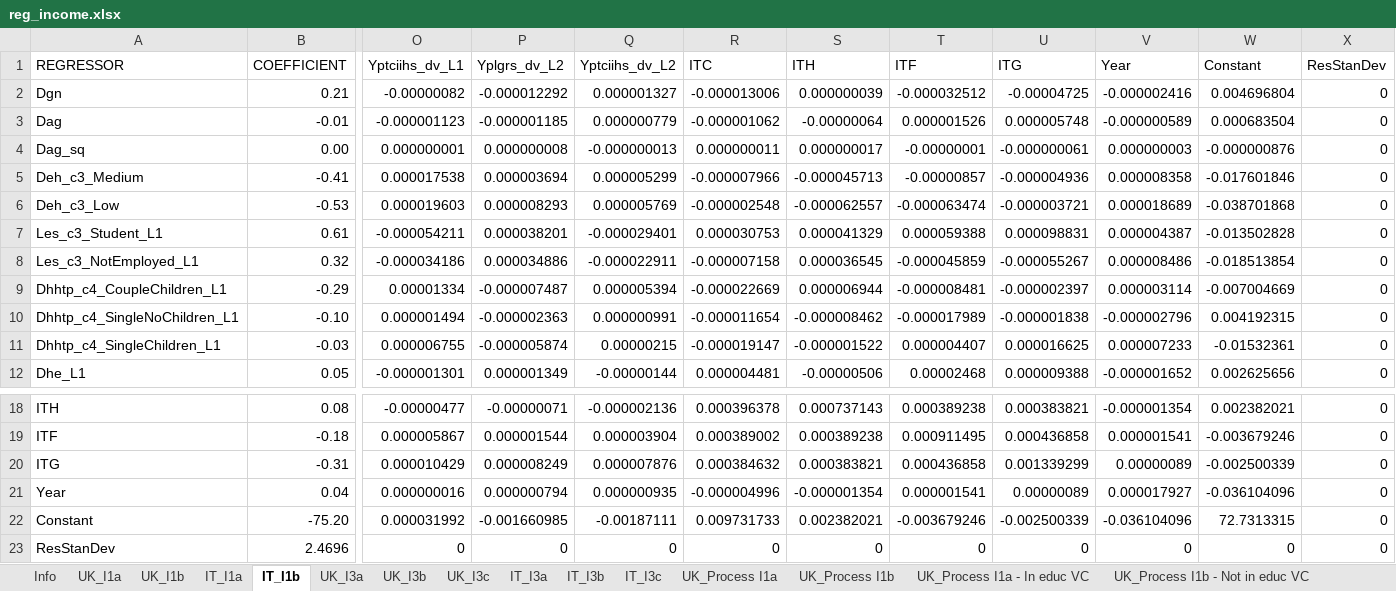
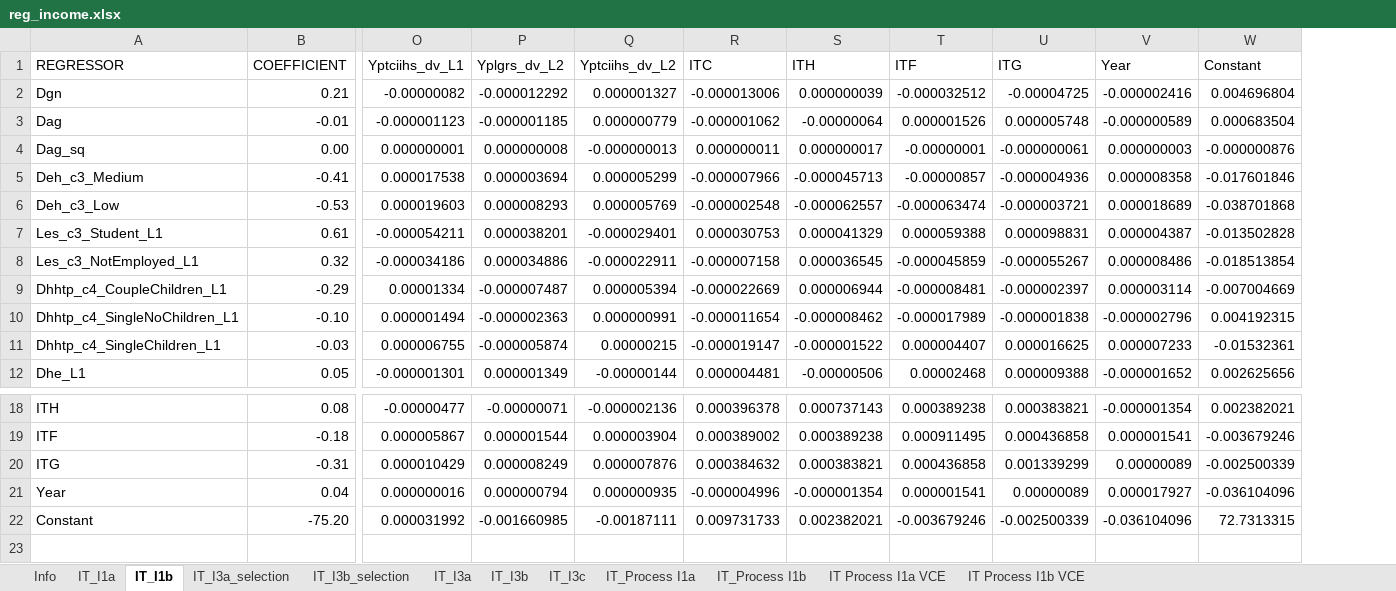
Before and after one commit to jasmineRepo/LABSim, an Excel workbook: input/reg_income.xlsx, sheet IT_I1b, drawn as a sheet; only a part is shown, gaps mark what is left out; values as stored, in another font and other column widths than the file's, no borders; rows hold the shown columns only; the diff names each change by its address in the sheet, - before the commit and + after, or states it on an @@ line.

```diff
--- a/input/reg_income.xlsx (sheet IT_I1b)
+++ b/input/reg_income.xlsx (sheet IT_I1b)
-sheet tab: UK_I1a
-sheet tab: UK_I1b
-sheet tab: UK_I3a
-sheet tab: UK_I3b
-sheet tab: UK_I3c
-sheet tab: UK_Process I1a
-sheet tab: UK_Process I1b
-sheet tab: UK_Process I1a - In educ VC
-sheet tab: UK_Process I1b - Not in educ VC
+sheet tab: IT_I3a_selection
+sheet tab: IT_I3b_selection
-column X (ResStanDev), rows 2-12: all 0; rows 18-22: all 0
-row 23: ResStanDev | 2.4696 | 0 | 0 | 0 | 0 | 0 | 0 | 0 | 0 | 0 | 0
```
Also changed, not shown: sheet IT_I3b, sheet IT_I3c, sheet IT_I3a, sheet IT_I1a, sheet Info, input/marriageTypes2.xlsx, input/reg_education.xlsx, 43 other files.
